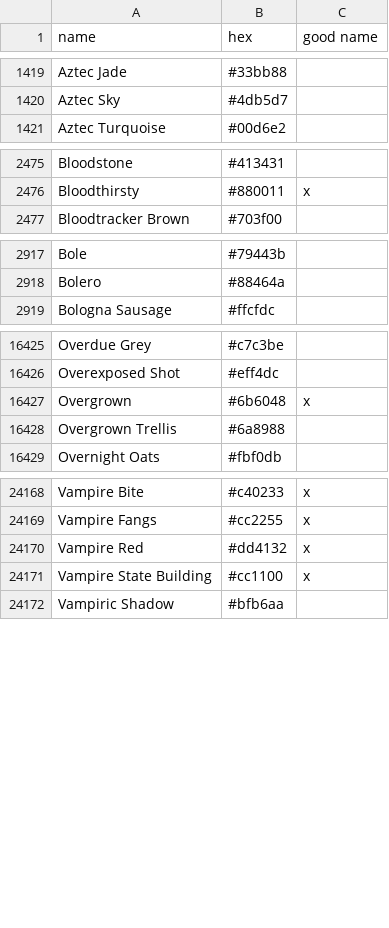
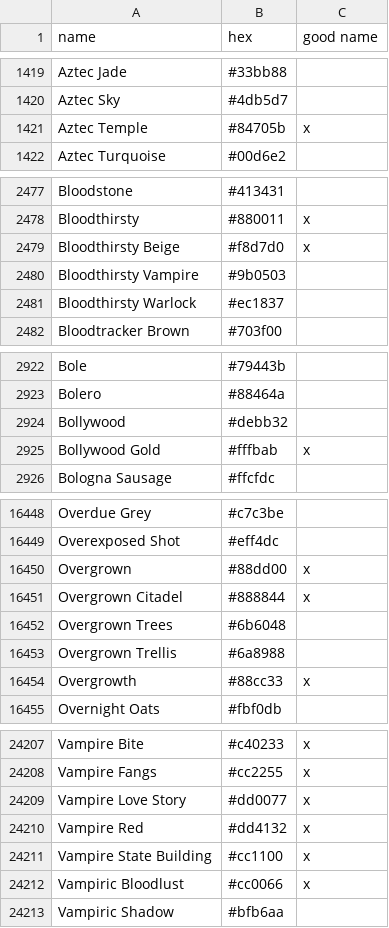
Before and after one commit to meodai/color-names, a CSV file: src/colornames.csv, drawn as a sheet; only a part is shown, gaps mark what is left out; the diff covers the shown part only.

Commit message:
feat(colors): adds own creations
Inspired by Aztec culture, Vampires, Fantasy Lore and Fashion

```diff
--- a/src/colornames.csv
+++ b/src/colornames.csv
@@ -1420,2 +1420,3 @@ Aztec Jade,#33bb88,
 Aztec Sky,#4db5d7,
+Aztec Temple,#84705b,x
 Aztec Turquoise,#00d6e2,
@@ -2476,2 +2478,5 @@ Bloodstone,#413431,
 Bloodthirsty,#880011,x
+Bloodthirsty Beige,#f8d7d0,x
+Bloodthirsty Vampire,#9b0503,
+Bloodthirsty Warlock,#ec1837,
 Bloodtracker Brown,#703f00,
@@ -2918,2 +2923,4 @@ Bole,#79443b,
 Bolero,#88464a,
+Bollywood,#debb32,
+Bollywood Gold,#fffbab,x
 Bologna Sausage,#ffcfdc,
@@ -16426,4 +16449,7 @@ Overdue Grey,#c7c3be,
 Overexposed Shot,#eff4dc,
-Overgrown,#6b6048,x
+Overgrown,#88dd00,x
+Overgrown Citadel,#888844,x
+Overgrown Trees,#6b6048,
 Overgrown Trellis,#6a8988,
+Overgrowth,#88cc33,x
 Overnight Oats,#fbf0db,
@@ -24169,4 +24208,6 @@ Vampire Bite,#c40233,x
 Vampire Fangs,#cc2255,x
+Vampire Love Story,#dd0077,x
 Vampire Red,#dd4132,x
 Vampire State Building,#cc1100,x
+Vampiric Bloodlust,#cc0066,x
 Vampiric Shadow,#bfb6aa,
```
Also changed, not shown: 32 added rows, 2 moved rows and 16 edited cells elsewhere in this file, dist/colornames.bestof.csv, dist/colornames.csv, 20 other files.
